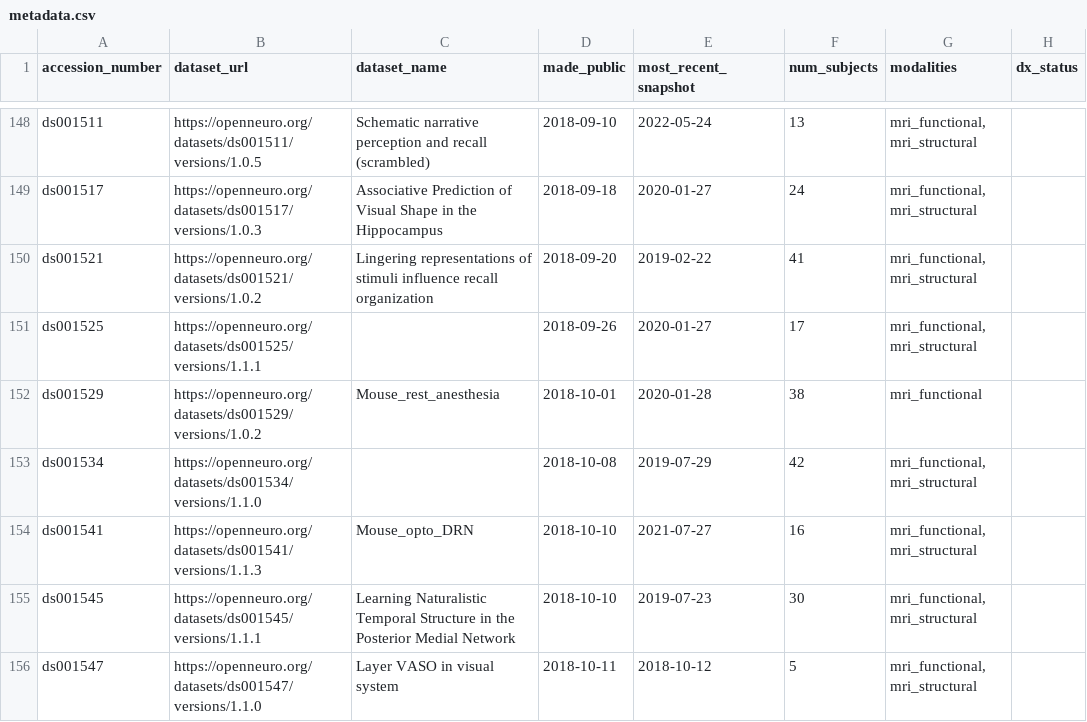
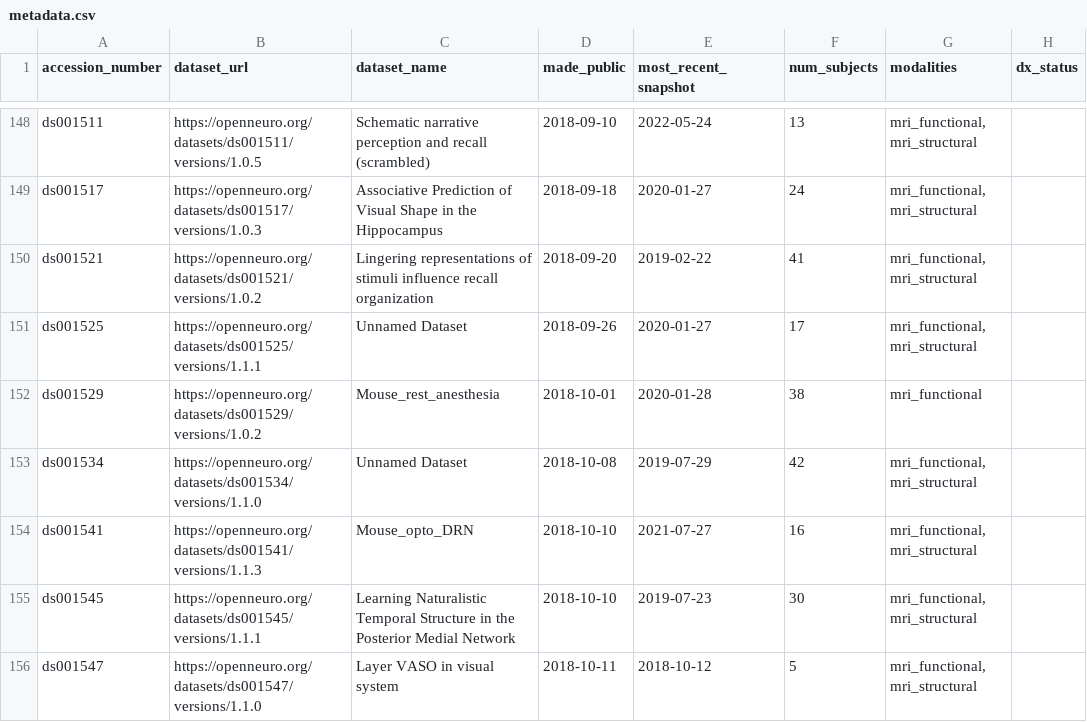
Before and after one commit to jbwexler/openneuro_metadata, a CSV file: metadata.csv, drawn as a sheet; only a part is shown, gaps mark what is left out; the diff covers the shown part only; the diff names each change by its address in the sheet, - before the commit and + after, or states it on an @@ line.

```diff
--- a/metadata.csv
+++ b/metadata.csv
-C151 (dataset_name): (empty)
+C151 (dataset_name): Unnamed Dataset
-C153 (dataset_name): (empty)
+C153 (dataset_name): Unnamed Dataset
```
Also changed, not shown: 5 added rows, 1 removed row and 26 edited cells elsewhere in this file.
